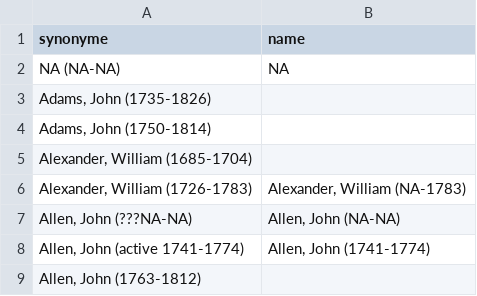
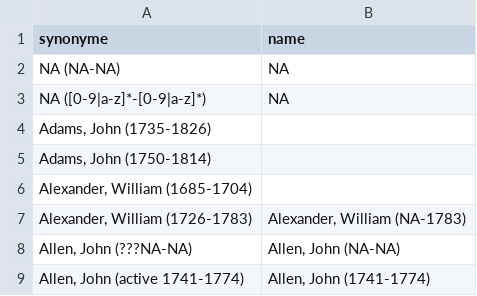
Before and after one commit to COMHIS/estc, a CSV file: inst/extdata/ambiguous-authors.csv, drawn as a sheet; only a part is shown; the shorter side is filled out with more unchanged rows; the diff names each change by its address in the sheet, - before the commit and + after, or states it on an @@ line.

```diff
--- a/inst/extdata/ambiguous-authors.csv
+++ b/inst/extdata/ambiguous-authors.csv
+row 3: NA ([0-9|a-z]*-[0-9|a-z]*) | NA
```
Also changed, not shown: 34 other files.
